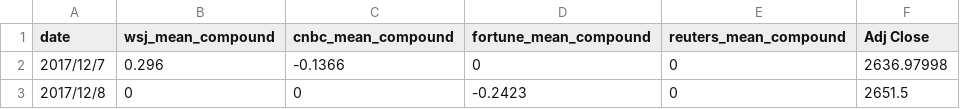
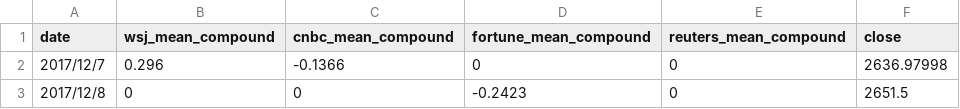
Before and after one commit to Barazandehamin/MyArticles, a CSV file: AnovelEnsamble/source_price.csv, drawn as a sheet; only a part is shown.

```diff
--- a/AnovelEnsamble/source_price.csv
+++ b/AnovelEnsamble/source_price.csv
@@ -1,2 +1,2 @@
-date,wsj_mean_compound,cnbc_mean_compound,fortune_mean_compound,reuters_mean_compound,Adj Close
+date,wsj_mean_compound,cnbc_mean_compound,fortune_mean_compound,reuters_mean_compound,close
 2017/12/7,0.296,-0.1366,0,0,2636.97998
```
Also changed, not shown: 2 other files.
